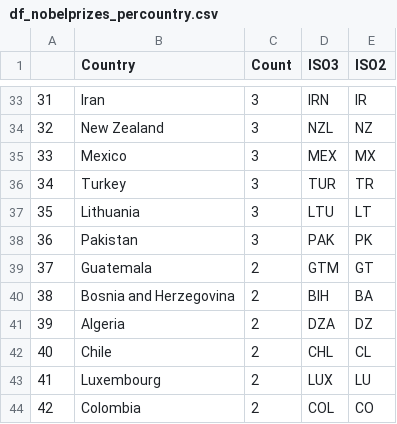
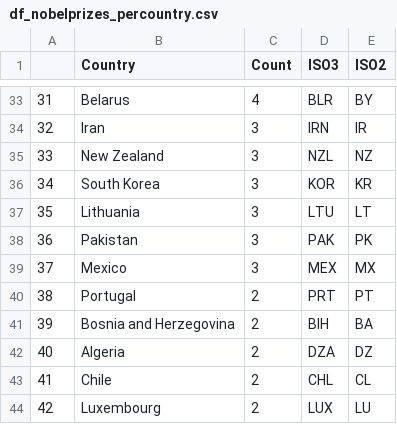
Before and after one commit to WolfgangHuang/nobeldashboard, a CSV file: df_nobelprizes_percountry.csv, drawn as a sheet; only a part is shown, gaps mark what is left out; the diff covers the shown part only.

```diff
--- a/df_nobelprizes_percountry.csv
+++ b/df_nobelprizes_percountry.csv
@@ -33,12 +33,12 @@
-31;Iran;3;IRN;IR
-32;New Zealand;3;NZL;NZ
-33;Mexico;3;MEX;MX
-34;Turkey;3;TUR;TR
+31;Belarus;4;BLR;BY
+32;Iran;3;IRN;IR
+33;New Zealand;3;NZL;NZ
+34;South Korea;3;KOR;KR
 35;Lithuania;3;LTU;LT
 36;Pakistan;3;PAK;PK
-37;Guatemala;2;GTM;GT
-38;Bosnia and Herzegovina;2;BIH;BA
-39;Algeria;2;DZA;DZ
-40;Chile;2;CHL;CL
-41;Luxembourg;2;LUX;LU
-42;Colombia;2;COL;CO
+37;Mexico;3;MEX;MX
+38;Portugal;2;PRT;PT
+39;Bosnia and Herzegovina;2;BIH;BA
+40;Algeria;2;DZA;DZ
+41;Chile;2;CHL;CL
+42;Luxembourg;2;LUX;LU
```
Also changed, not shown: 96 edited cells elsewhere in this file, df_prize-publication-timegap.csv, 47 other files.
